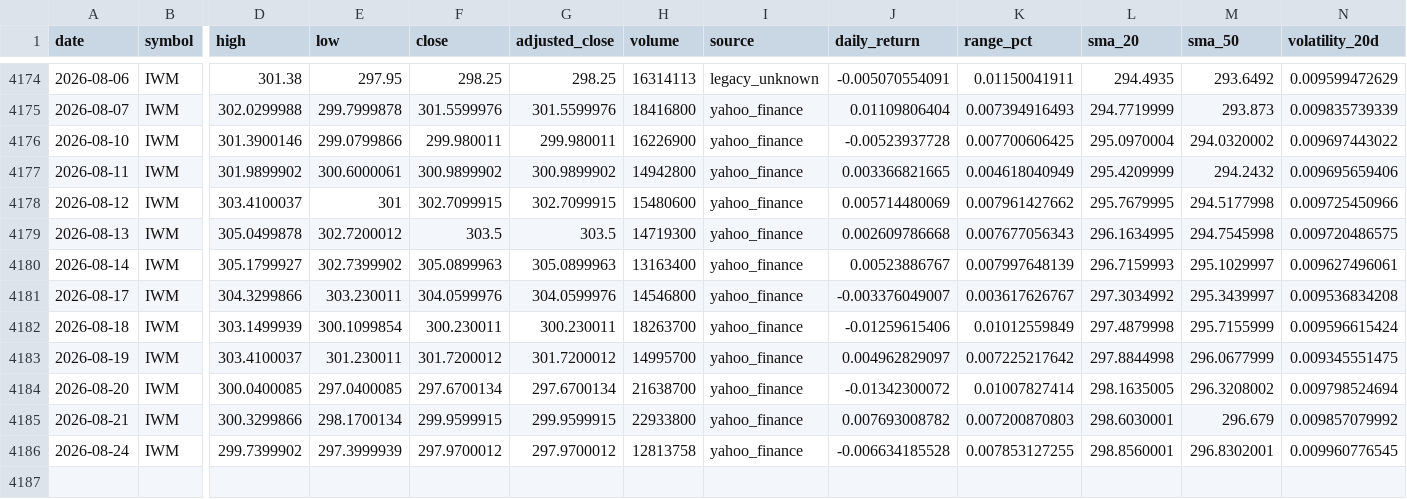
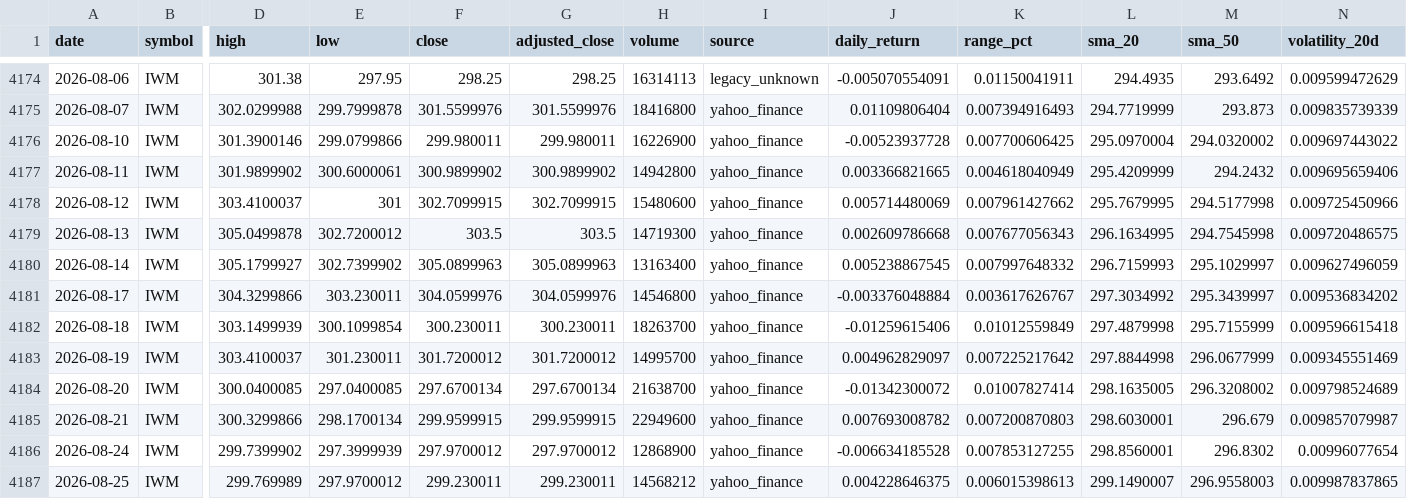
Before and after one commit to abi1010-git/predicting-stock-market-personal-project, a CSV file: data/IWM.csv, drawn as a sheet; only a part is shown, gaps mark what is left out; rows hold the shown columns only; the diff names each change by its address in the sheet, - before the commit and + after, or states it on an @@ line.

```diff
--- a/data/IWM.csv
+++ b/data/IWM.csv
-J4180 (daily_return): 0.00523886767
+J4180 (daily_return): 0.005238867545
-K4180 (range_pct): 0.007997648139
+K4180 (range_pct): 0.007997648332
-N4180 (volatility_20d): 0.009627496061
+N4180 (volatility_20d): 0.009627496059
-J4181 (daily_return): -0.003376049007
+J4181 (daily_return): -0.003376048884
-N4181 (volatility_20d): 0.009536834208
+N4181 (volatility_20d): 0.009536834202
-N4182 (volatility_20d): 0.009596615424
+N4182 (volatility_20d): 0.009596615418
-N4183 (volatility_20d): 0.009345551475
+N4183 (volatility_20d): 0.009345551469
-N4184 (volatility_20d): 0.009798524694
+N4184 (volatility_20d): 0.009798524689
-H4185 (volume): 22933800
+H4185 (volume): 22949600
-N4185 (volatility_20d): 0.009857079992
+N4185 (volatility_20d): 0.009857079987
-H4186 (volume): 12813758
+H4186 (volume): 12868900
-M4186 (sma_50): 296.8302001
+M4186 (sma_50): 296.8302
-N4186 (volatility_20d): 0.009960776545
+N4186 (volatility_20d): 0.00996077654
+row 4187: 2026-08-25 | IWM | 299.769989 | 297.9700012 | 299.230011 | 299.230011 | 14568212 | yahoo_finance | 0.004228646375 | 0.006015398613 | 299.1490007 | 296.9558003 | 0.009987837865
```
Also changed, not shown: data/AAPL.csv, data/NVDA.csv, 3 other files.
